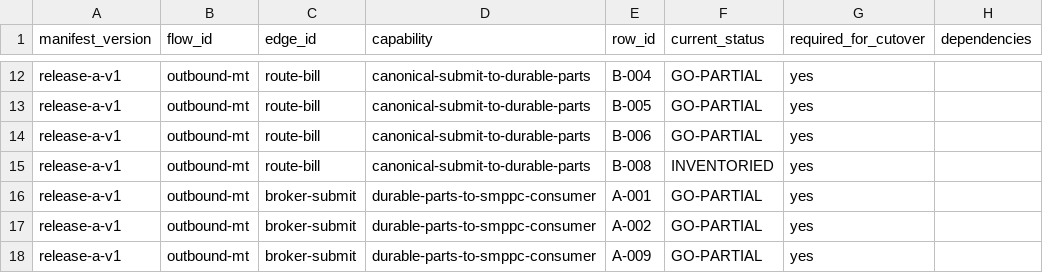
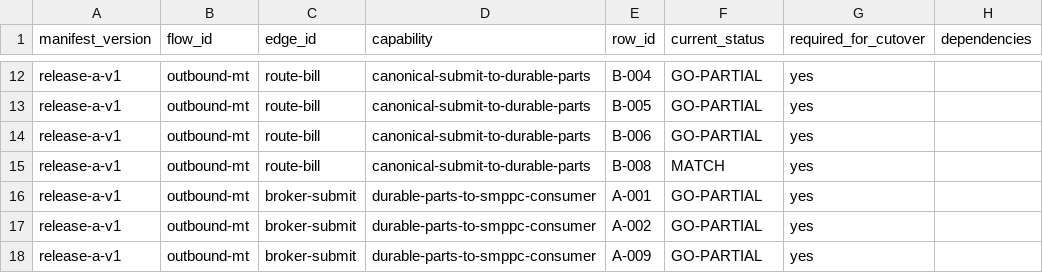
Before and after one commit to jookies/jasmin, a CSV file: spec/compatibility/CUTOVER_GRAPH.csv, drawn as a sheet; only a part is shown, gaps mark what is left out; the diff names each change by its address in the sheet, - before the commit and + after, or states it on an @@ line.

```diff
--- a/spec/compatibility/CUTOVER_GRAPH.csv
+++ b/spec/compatibility/CUTOVER_GRAPH.csv
-F15 (current_status): INVENTORIED
+F15 (current_status): MATCH
```
Also changed, not shown: spec/compatibility/FIXTURE_COVERAGE.csv, spec/compatibility/ROW_OWNERSHIP.csv, 21 other files.
